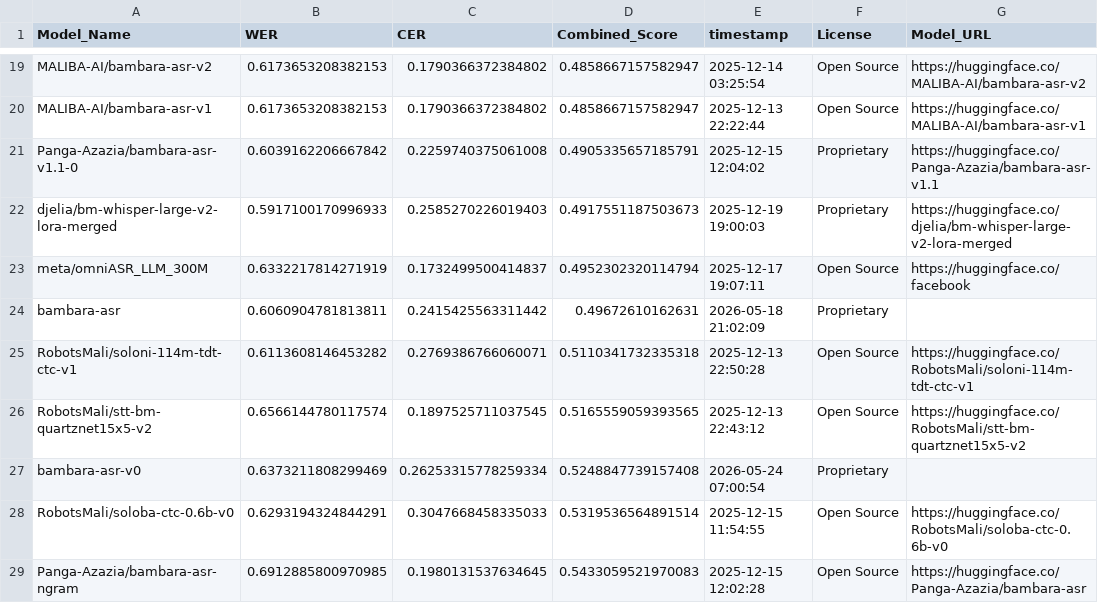
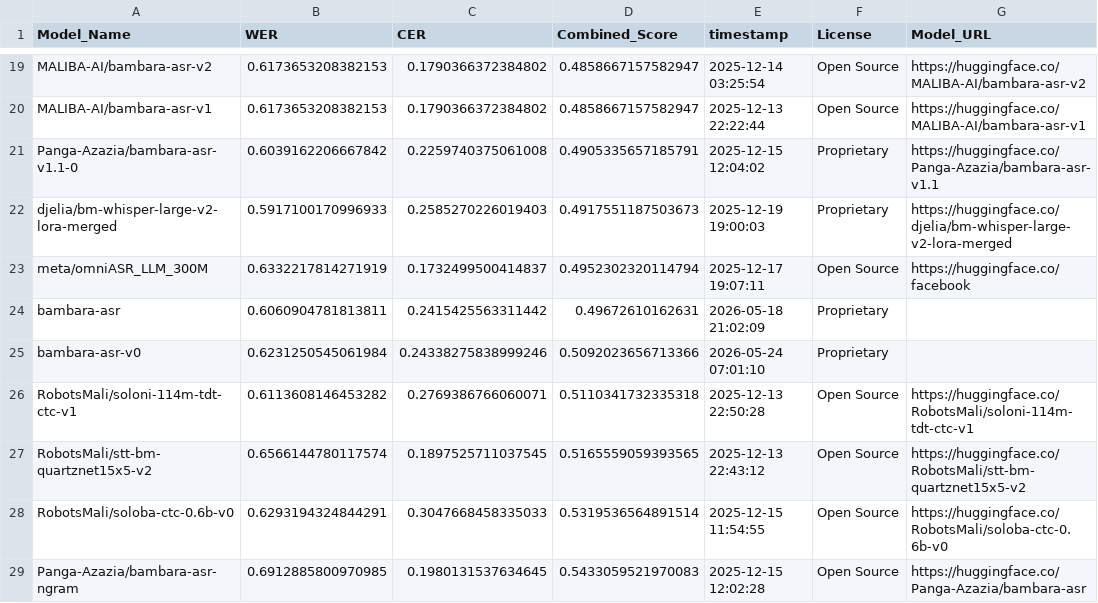
Before and after one commit to MALIBA-AI/bambara-asr-leaderboard, a CSV file: leaderboard.csv, drawn as a sheet; only a part is shown, gaps mark what is left out; removed rows and columns are numbered as before the commit, all else as after; the diff names each change by its address in the sheet, - before the commit and + after, or states it on an @@ line.

Commit message:
Update leaderboard for model: bambara-asr-v0

```diff
--- a/leaderboard.csv
+++ b/leaderboard.csv
+row 25: bambara-asr-v0 | 0.6231250545061984 | 0.24338275838999246 | 0.5092023656713366 | 2026-05-24 07:01:10 | Proprietary
-row 27: bambara-asr-v0 | 0.6373211808299469 | 0.26253315778259334 | 0.5248847739157408 | 2026-05-24 07:00:54 | Proprietary
```
